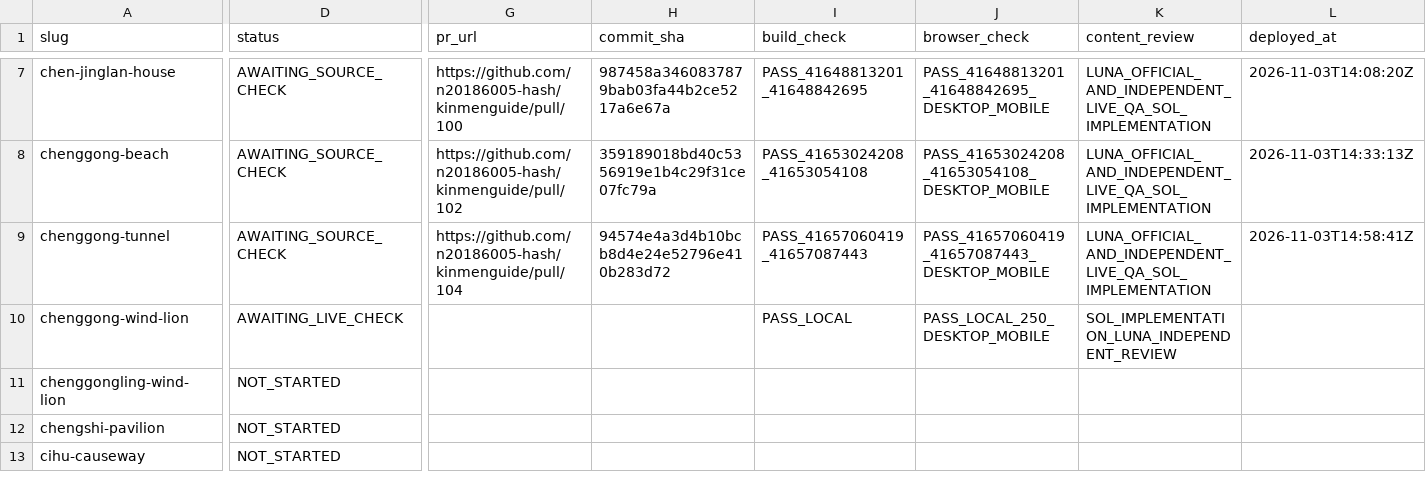
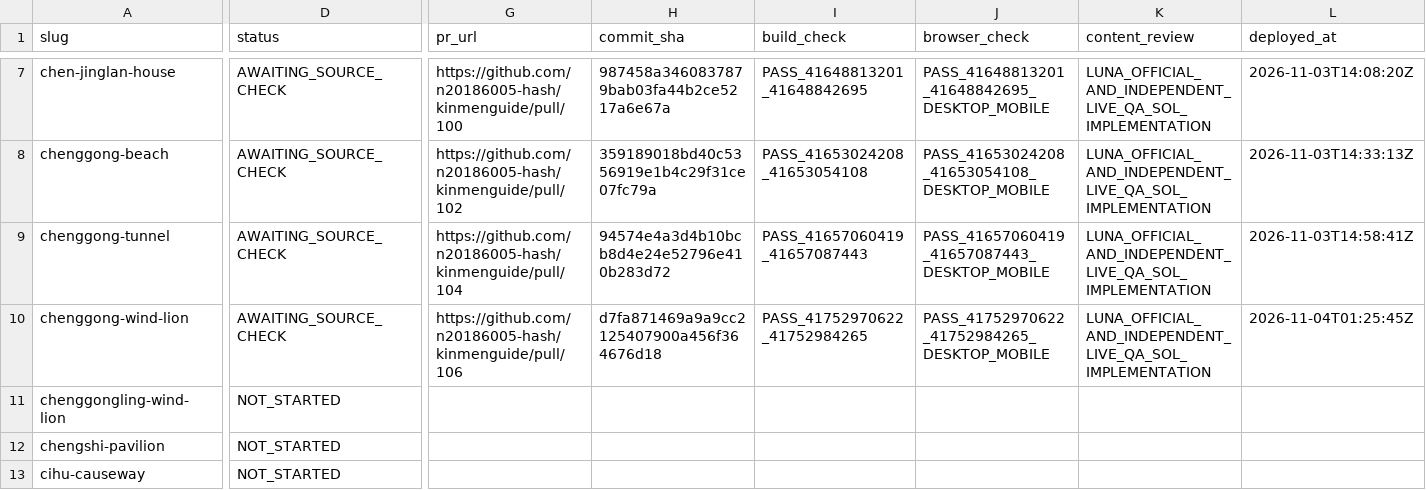
Before and after one commit to n20186005-hash/kinmenguide, a CSV file: docs/attraction-template-migration.csv, drawn as a sheet; only a part is shown, gaps mark what is left out; the diff covers the shown part only; the diff names each change by its address in the sheet, - before the commit and + after, or states it on an @@ line.

Commit message:
Record Chenggong Wind Lion production check and source gaps (#107)

```diff
--- a/docs/attraction-template-migration.csv
+++ b/docs/attraction-template-migration.csv
-D10 (status): AWAITING_LIVE_CHECK
+D10 (status): AWAITING_SOURCE_CHECK
-G10 (pr_url): (empty)
+G10 (pr_url): https://github.com/n20186005-hash/kinmenguide/pull/106
-H10 (commit_sha): (empty)
+H10 (commit_sha): d7fa871469a9a9cc2125407900a456f364676d18
-I10 (build_check): PASS_LOCAL
+I10 (build_check): PASS_41752970622_41752984265
-J10 (browser_check): PASS_LOCAL_250_DESKTOP_MOBILE
+J10 (browser_check): PASS_41752970622_41752984265_DESKTOP_MOBILE
-K10 (content_review): SOL_IMPLEMENTATION_LUNA_INDEPENDENT_REVIEW
+K10 (content_review): LUNA_OFFICIAL_AND_INDEPENDENT_LIVE_QA_SOL_IMPLEMENTATION
-L10 (deployed_at): (empty)
+L10 (deployed_at): 2026-11-04T01:25:45Z
```
Also changed, not shown: 1 edited cell elsewhere in this file.
